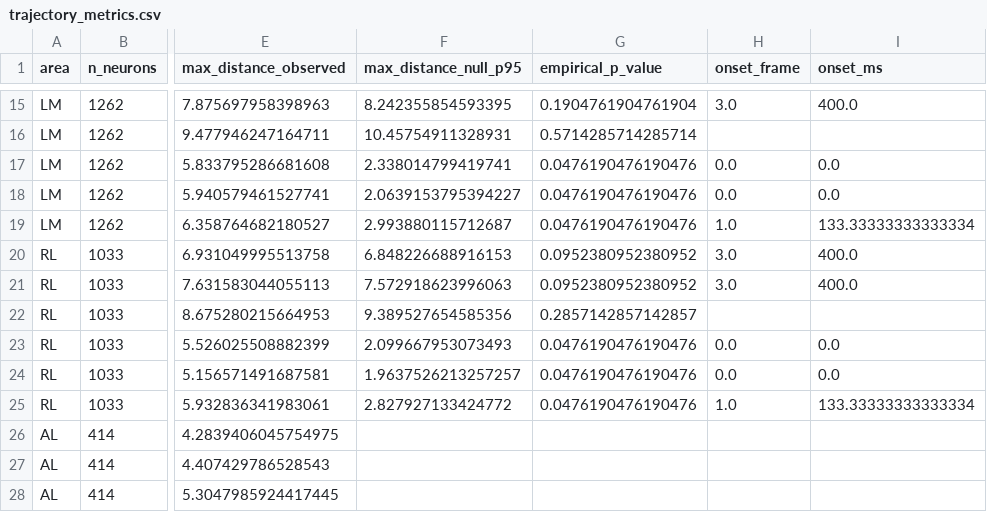
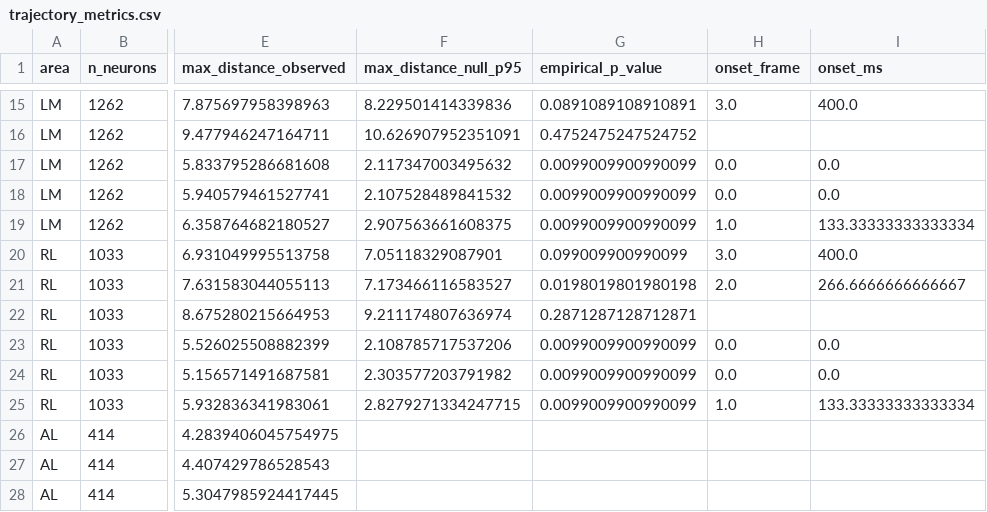
Before and after one commit to federicoscaffidi/lowdim-neuron-dynamics, a CSV file: results/option3/7_5/trajectory_metrics.csv, drawn as a sheet; only a part is shown, gaps mark what is left out; the diff covers the shown part only; the diff names each change by its address in the sheet, - before the commit and + after, or states it on an @@ line.

```diff
--- a/results/option3/7_5/trajectory_metrics.csv
+++ b/results/option3/7_5/trajectory_metrics.csv
-F15 (max_distance_null_p95): 8.242355854593395
+F15 (max_distance_null_p95): 8.229501414339836
-G15 (empirical_p_value): 0.1904761904761904
+G15 (empirical_p_value): 0.0891089108910891
-F16 (max_distance_null_p95): 10.45754911328931
+F16 (max_distance_null_p95): 10.626907952351091
-G16 (empirical_p_value): 0.5714285714285714
+G16 (empirical_p_value): 0.4752475247524752
-F17 (max_distance_null_p95): 2.338014799419741
+F17 (max_distance_null_p95): 2.117347003495632
-G17:G19 (empirical_p_value): 0.0476190476190476
+G17:G19 (empirical_p_value): 0.0099009900990099
-F18 (max_distance_null_p95): 2.0639153795394227
+F18 (max_distance_null_p95): 2.107528489841532
-F19 (max_distance_null_p95): 2.993880115712687
+F19 (max_distance_null_p95): 2.907563661608375
-F20 (max_distance_null_p95): 6.848226688916153
+F20 (max_distance_null_p95): 7.05118329087901
-G20 (empirical_p_value): 0.0952380952380952
+G20 (empirical_p_value): 0.099009900990099
-F21 (max_distance_null_p95): 7.572918623996063
+F21 (max_distance_null_p95): 7.173466116583527
-G21 (empirical_p_value): 0.0952380952380952
+G21 (empirical_p_value): 0.0198019801980198
-H21 (onset_frame): 3.0
+H21 (onset_frame): 2.0
-I21 (onset_ms): 400.0
+I21 (onset_ms): 266.6666666666667
-F22 (max_distance_null_p95): 9.389527654585356
+F22 (max_distance_null_p95): 9.211174807636974
-G22 (empirical_p_value): 0.2857142857142857
+G22 (empirical_p_value): 0.2871287128712871
-F23 (max_distance_null_p95): 2.099667953073493
+F23 (max_distance_null_p95): 2.108785717537206
-G23:G25 (empirical_p_value): 0.0476190476190476
+G23:G25 (empirical_p_value): 0.0099009900990099
-F24 (max_distance_null_p95): 1.9637526213257257
+F24 (max_distance_null_p95): 2.303577203791982
-F25 (max_distance_null_p95): 2.827927133424772
+F25 (max_distance_null_p95): 2.8279271334247715
```
Also changed, not shown: 57 edited cells elsewhere in this file, results/option3/cross_session_summary.csv, 10 other files.
